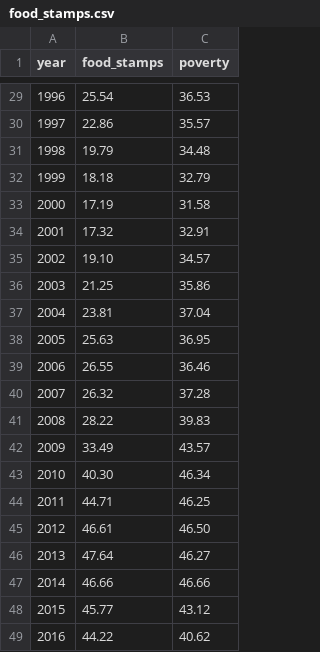
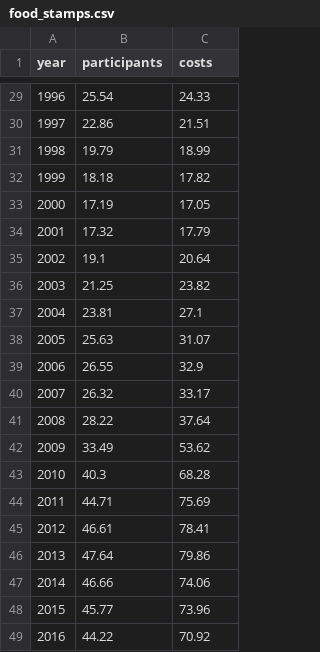
Before and after one commit to paldhous/ucsc, a CSV file: 2019/visual-journalism/data/static-charts-r/food_stamps.csv, drawn as a sheet; only a part is shown, gaps mark what is left out; the diff covers the shown part only.

```diff
--- a/2019/visual-journalism/data/static-charts-r/food_stamps.csv
+++ b/2019/visual-journalism/data/static-charts-r/food_stamps.csv
@@ -1 +1 @@
-year,food_stamps,poverty
+"year","participants","costs"
@@ -29,21 +29,21 @@ year,food_stamps,poverty
-1996,25.54,36.53
-1997,22.86,35.57
-1998,19.79,34.48
-1999,18.18,32.79
-2000,17.19,31.58
-2001,17.32,32.91
-2002,19.10,34.57
-2003,21.25,35.86
-2004,23.81,37.04
-2005,25.63,36.95
-2006,26.55,36.46
-2007,26.32,37.28
-2008,28.22,39.83
-2009,33.49,43.57
-2010,40.30,46.34
-2011,44.71,46.25
-2012,46.61,46.50
-2013,47.64,46.27
-2014,46.66,46.66
-2015,45.77,43.12
-2016,44.22,40.62
+1996,25.54,24.33
+1997,22.86,21.51
+1998,19.79,18.99
+1999,18.18,17.82
+2000,17.19,17.05
+2001,17.32,17.79
+2002,19.1,20.64
+2003,21.25,23.82
+2004,23.81,27.1
+2005,25.63,31.07
+2006,26.55,32.9
+2007,26.32,33.17
+2008,28.22,37.64
+2009,33.49,53.62
+2010,40.3,68.28
+2011,44.71,75.69
+2012,46.61,78.41
+2013,47.64,79.86
+2014,46.66,74.06
+2015,45.77,73.96
+2016,44.22,70.92
```
Also changed, not shown: 29 edited cells elsewhere in this file, 37 other files.
